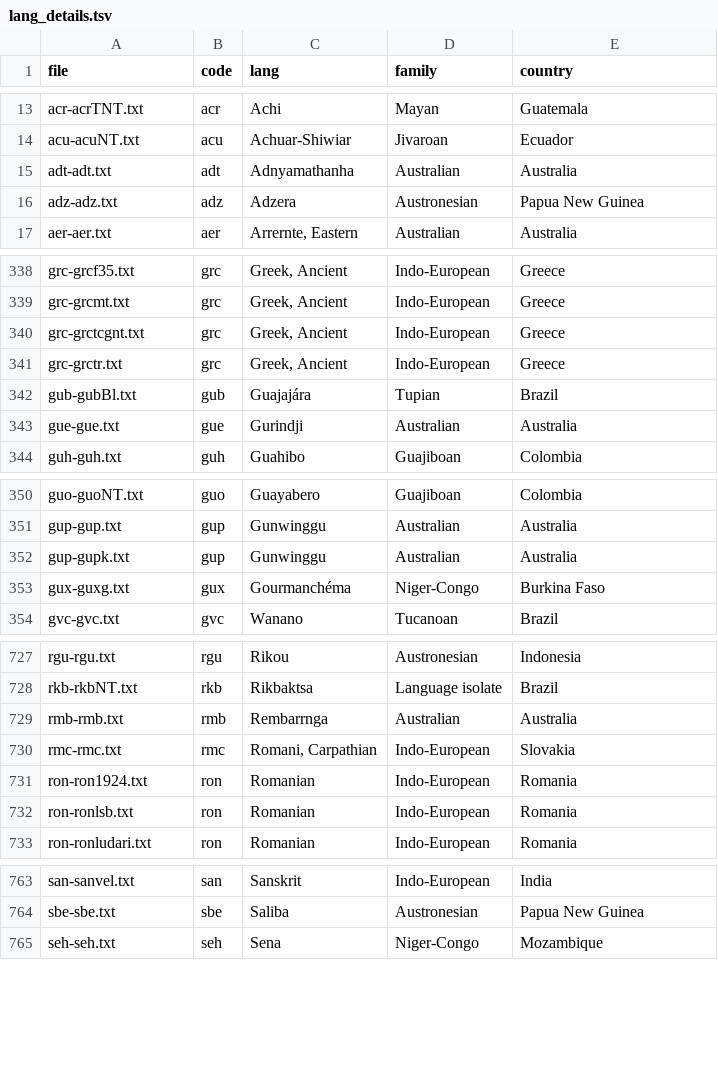
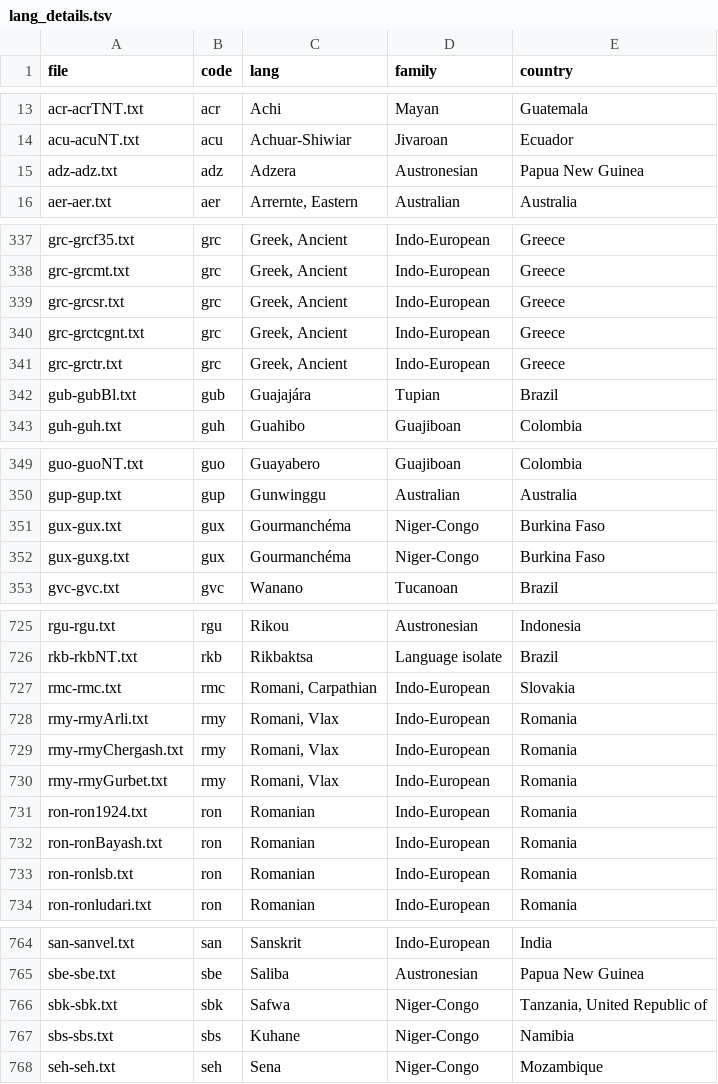
Before and after one commit to BibleNLP/ebible, a TSV file: metadata/lang_details.tsv, drawn as a sheet; only a part is shown, gaps mark what is left out; removed rows and columns are numbered as before the commit, all else as after; the diff covers the shown part only; the diff names each change by its address in the sheet, - before the commit and + after, or states it on an @@ line.

```diff
--- a/metadata/lang_details.tsv
+++ b/metadata/lang_details.tsv
-row 15: adt-adt.txt | adt | Adnyamathanha | Australian | Australia
+row 339: grc-grcsr.txt | grc | Greek, Ancient | Indo-European | Greece
-row 343: gue-gue.txt | gue | Gurindji | Australian | Australia
-row 352: gup-gupk.txt | gup | Gunwinggu | Australian | Australia
+row 351: gux-gux.txt | gux | Gourmanchéma | Niger-Congo | Burkina Faso
-row 729: rmb-rmb.txt | rmb | Rembarrnga | Australian | Australia
+row 728: rmy-rmyArli.txt | rmy | Romani, Vlax | Indo-European | Romania
+row 729: rmy-rmyChergash.txt | rmy | Romani, Vlax | Indo-European | Romania
+row 730: rmy-rmyGurbet.txt | rmy | Romani, Vlax | Indo-European | Romania
+row 732: ron-ronBayash.txt | ron | Romanian | Indo-European | Romania
+row 766: sbk-sbk.txt | sbk | Safwa | Niger-Congo | Tanzania, United Republic of
+row 767: sbs-sbs.txt | sbs | Kuhane | Niger-Congo | Namibia
```
Also changed, not shown: 9 added rows and 9 removed rows elsewhere in this file, metadata/verse_counts.tsv, 1 other file.
